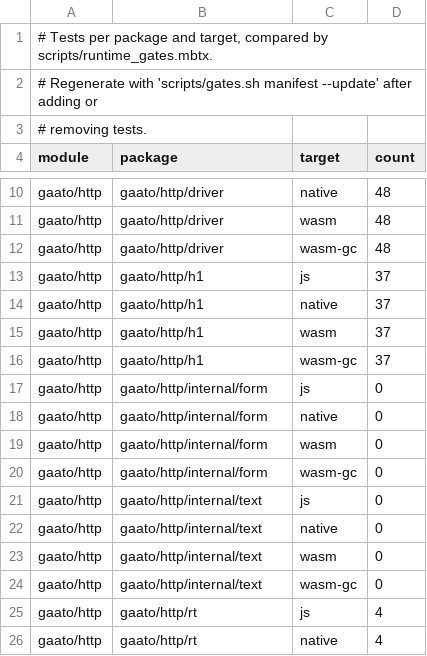
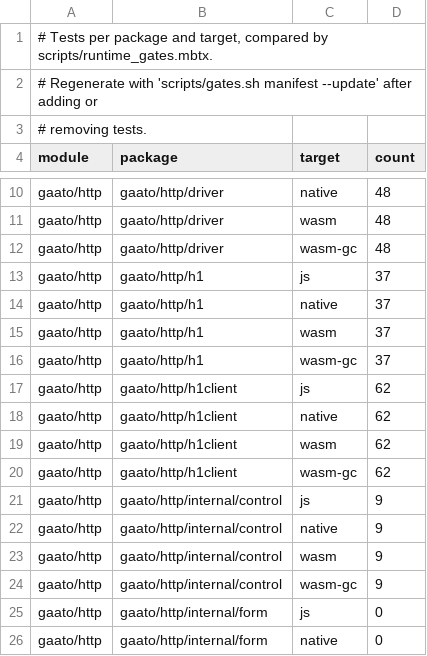
Before and after one commit to gaato/mttp, a TSV file: scripts/test_manifest.tsv, drawn as a sheet; only a part is shown, gaps mark what is left out; the shorter side is filled out with more unchanged rows.

Commit message:
Add gaato/http/internal/control and the h1client connection engine
internal/control holds the pure, persistent state machines the engines
interpret: connection-slot admission, idle-pool metadata, a connection's
peer state and the listener lifecycle, with their tests and new
model-based property tests.

h1client is the experimental HTTP/1.1 client engine over the rt ports:
Client::new(dialer~, clock~, timer~, coordination~, config~ : ClientConfig)
and impl @http.Backend taking @http.SendOptions. It moves raw bytes (no
Accept-Encoding of its own, no decoding), reads heads, chunk lines and
trailers through h1.Limits, bounds wire body bytes by Exchange(max_bytes)
and the ClientConfig ceiling, and applies per-phase limits under the
attempt deadline. A stale idle connection is replaced once only for a
replayable, idempotent request. An early response ends an upload and the
connection is not reused.

The behaviours the reference engine checked with socket tests are tested
over sim and the driver, so all four targets run them, with every test
counting live tasks and closed connections.

```diff
--- a/scripts/test_manifest.tsv
+++ b/scripts/test_manifest.tsv
@@ -16,2 +16,10 @@ gaato/http	gaato/http/h1	wasm	37
 gaato/http	gaato/http/h1	wasm-gc	37
+gaato/http	gaato/http/h1client	js	62
+gaato/http	gaato/http/h1client	native	62
+gaato/http	gaato/http/h1client	wasm	62
+gaato/http	gaato/http/h1client	wasm-gc	62
+gaato/http	gaato/http/internal/control	js	9
+gaato/http	gaato/http/internal/control	native	9
+gaato/http	gaato/http/internal/control	wasm	9
+gaato/http	gaato/http/internal/control	wasm-gc	9
 gaato/http	gaato/http/internal/form	js	0
```
Also changed, not shown: 34 other files.
